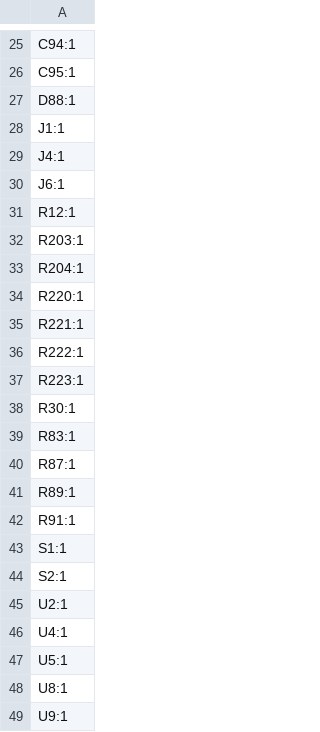
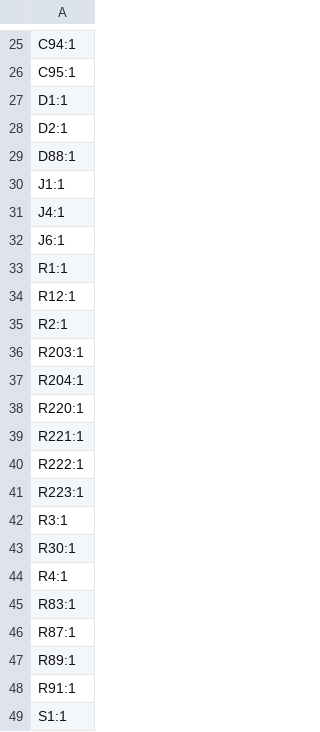
Before and after one commit to machtmu/4in-sensors, a CSV file: kicad/production/designators.csv, drawn as a sheet; only a part is shown, gaps mark what is left out; the shorter side is filled out with more unchanged rows; the diff names each change by its address in the sheet, - before the commit and + after, or states it on an @@ line.

```diff
--- a/kicad/production/designators.csv
+++ b/kicad/production/designators.csv
+row 27: D1:1
+row 28: D2:1
+row 33: R1:1
+row 35: R2:1
+row 42: R3:1
+row 44: R4:1
```
Also changed, not shown: kicad/production/bom.csv, kicad/production/positions.csv, 5 other files.
